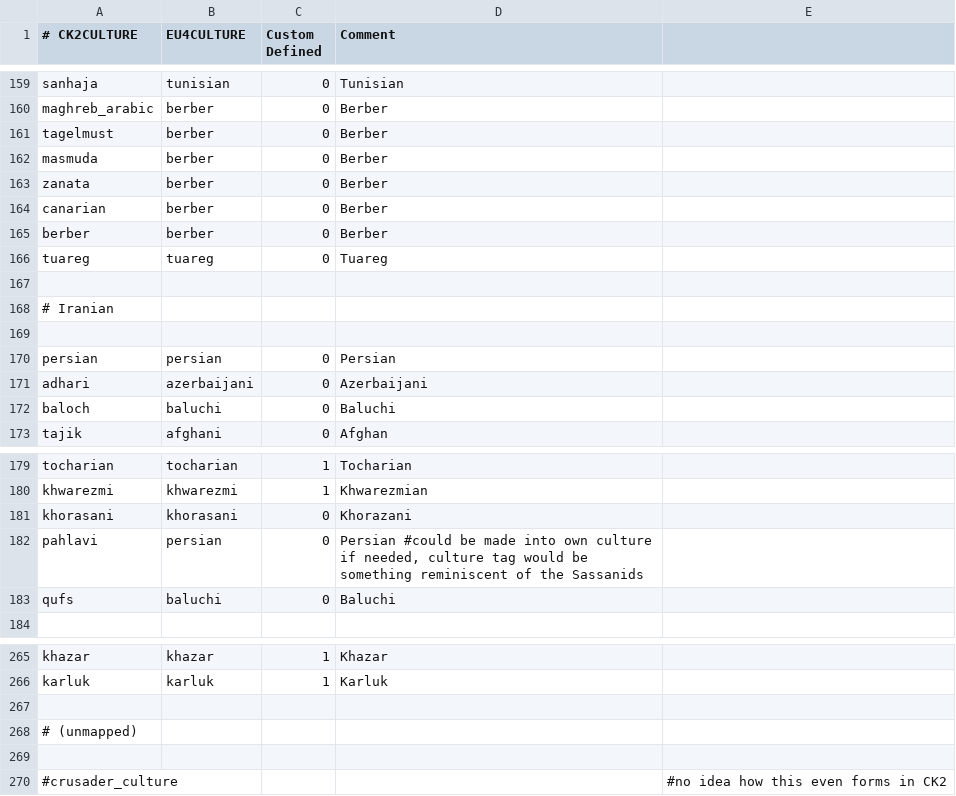
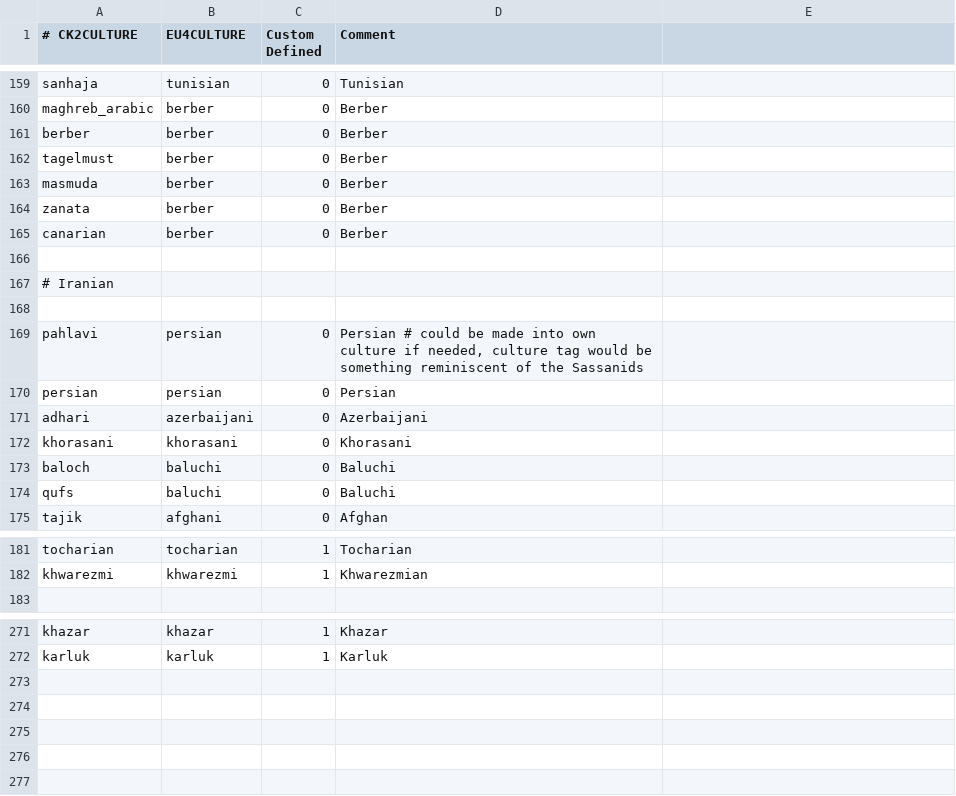
Before and after one commit to TheMarmottin/Converter, a CSV file: Converter/eu4_converter/culture_table.csv, drawn as a sheet; only a part is shown, gaps mark what is left out; the diff covers the shown part only.

Commit message:
cruasder_culture->french, sort cultures

```diff
--- a/Converter/eu4_converter/culture_table.csv
+++ b/Converter/eu4_converter/culture_table.csv
@@ -160,2 +160,3 @@ sanhaja;tunisian;0;Tunisian
 maghreb_arabic;berber;0;Berber
+berber;berber;0;Berber
 tagelmust;berber;0;Berber
@@ -164,4 +165,2 @@ zanata;berber;0;Berber
 canarian;berber;0;Berber
-berber;berber;0;Berber
-tuareg;tuareg;0;Tuareg
 
@@ -169,5 +168,8 @@ tuareg;tuareg;0;Tuareg
 
+pahlavi;persian;0;Persian # could be made into own culture if needed, culture tag would be something reminiscent of the Sassanids
 persian;persian;0;Persian
 adhari;azerbaijani;0;Azerbaijani
+khorasani;khorasani;0;Khorasani
 baloch;baluchi;0;Baluchi
+qufs;baluchi;0;Baluchi
 tajik;afghani;0;Afghan
@@ -180,5 +182,2 @@ tocharian;tocharian;1;Tocharian
 khwarezmi;khwarezmi;1;Khwarezmian
-khorasani;khorasani;0;Khorazani
-pahlavi;persian;0;Persian #could be made into own culture if needed, culture tag would be something reminiscent of the Sassanids
-qufs;baluchi;0;Baluchi
 
@@ -266,5 +272 @@ khazar;khazar;1;Khazar
 karluk;karluk;1;Karluk
-
-# (unmapped)
-
-#crusader_culture;;;; #no idea how this even forms in CK2
```
Also changed, not shown: 8 added rows, 2 removed rows, 23 moved rows and 4 edited cells elsewhere in this file, 1 other file.
